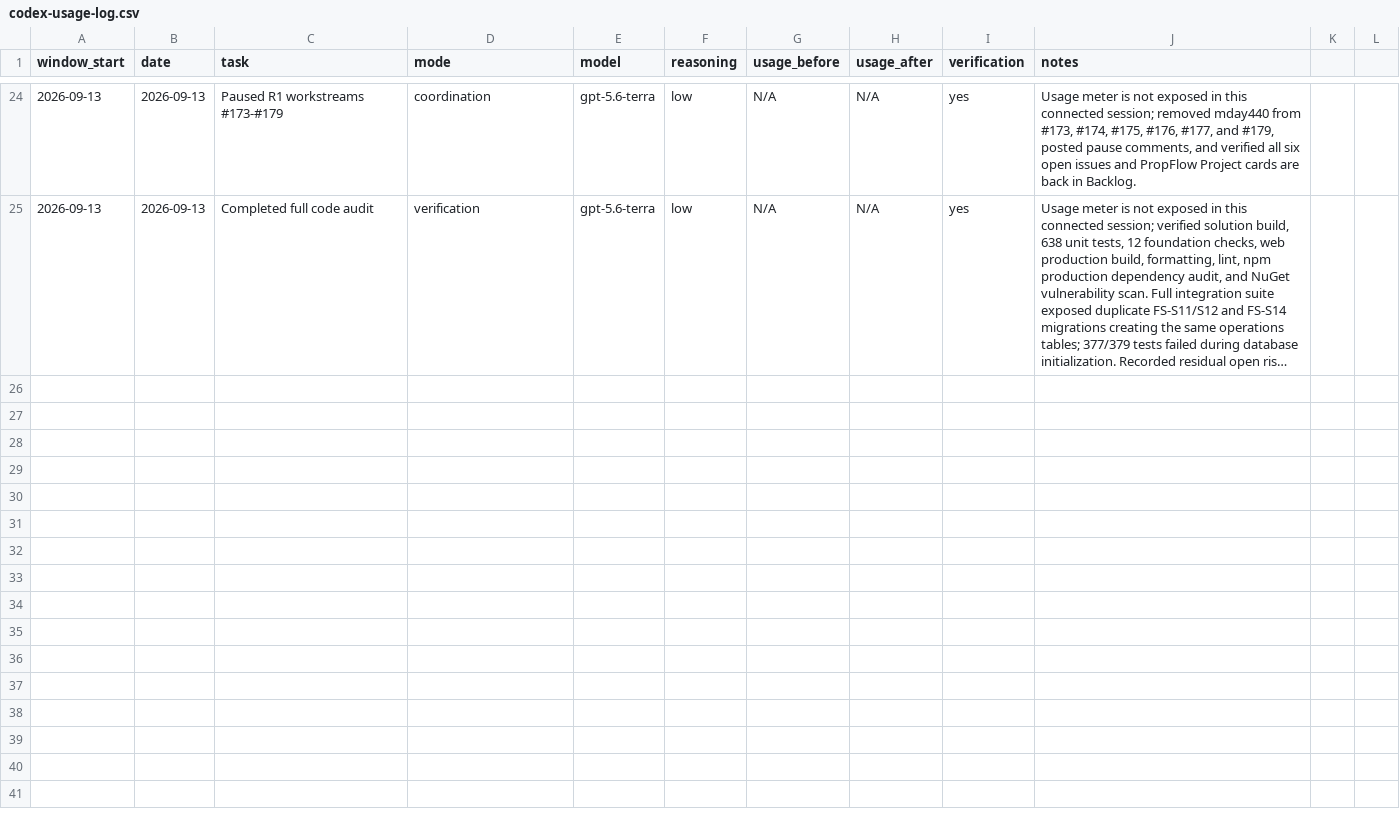
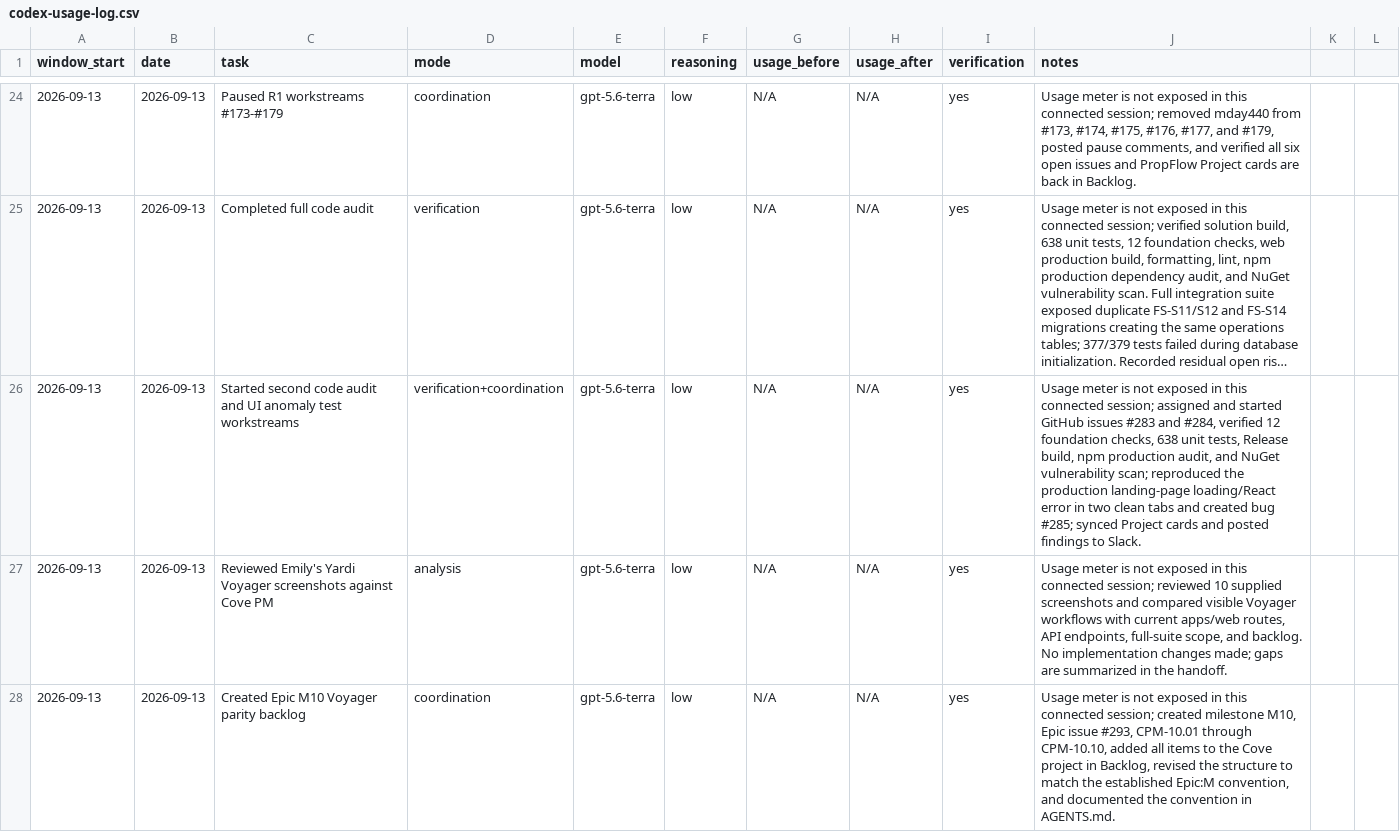
Before and after one commit to daycharles/cove-pm-marketing, a CSV file: docs/codex-usage-log.csv, drawn as a sheet; only a part is shown, gaps mark what is left out; long unchanged cells end in …; the diff covers the shown part only; the diff names each change by its address in the sheet, - before the commit and + after, or states it on an @@ line.

```diff
--- a/docs/codex-usage-log.csv
+++ b/docs/codex-usage-log.csv
+row 26: 2026-09-13 | 2026-09-13 | Started second code audit and UI anomaly test workstreams | verification+coordination | gpt-5.6-terra | low | N/A | N/A | yes | Usage meter is not exposed in this connected session; assigned and started GitHub issues #283 and #284, verified 12 foundation checks, 638 unit tests, Release build, npm production audit, and NuGet vulnerability scan; reproduced the production landing-page loading/React error in two clean tabs and created bug #285; synced Project cards and posted findings to Slack.
+row 27: 2026-09-13 | 2026-09-13 | Reviewed Emily's Yardi Voyager screenshots against Cove PM | analysis | gpt-5.6-terra | low | N/A | N/A | yes | Usage meter is not exposed in this connected session; reviewed 10 supplied screenshots and compared visible Voyager workflows with current apps/web routes, API endpoints, full-suite scope, and backlog. No implementation changes made; gaps are summarized in the handoff.
+row 28: 2026-09-13 | 2026-09-13 | Created Epic M10 Voyager parity backlog | coordination | gpt-5.6-terra | low | N/A | N/A | yes | Usage meter is not exposed in this connected session; created milestone M10, Epic issue #293, CPM-10.01 through CPM-10.10, added all items to the Cove project in Backlog, revised the structure to match the established Epic:M convention, and documented the convention in AGENTS.md.
```
Also changed, not shown: 2 added rows elsewhere in this file, 6 other files.
